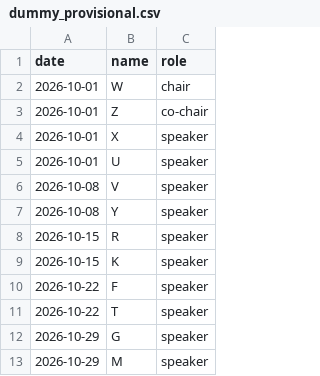
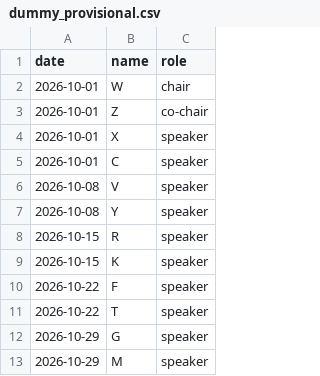
Before and after one commit to samuel-shilling/JC-Organiser, a CSV file: data/dummy/dummy_provisional.csv, drawn as a sheet.

```diff
--- a/data/dummy/dummy_provisional.csv
+++ b/data/dummy/dummy_provisional.csv
@@ -4,3 +4,3 @@ date,name,role
 2026-10-01,X,speaker
-2026-10-01,U,speaker
+2026-10-01,C,speaker
 2026-10-08,V,speaker
```
Also changed, not shown: data/dummy/dummy_history.csv, 1 other file.
